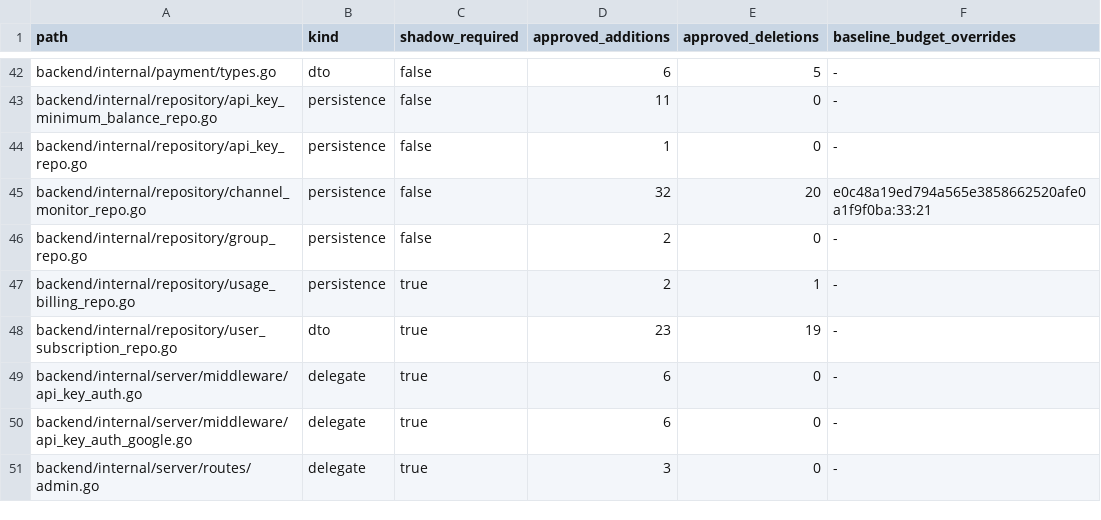
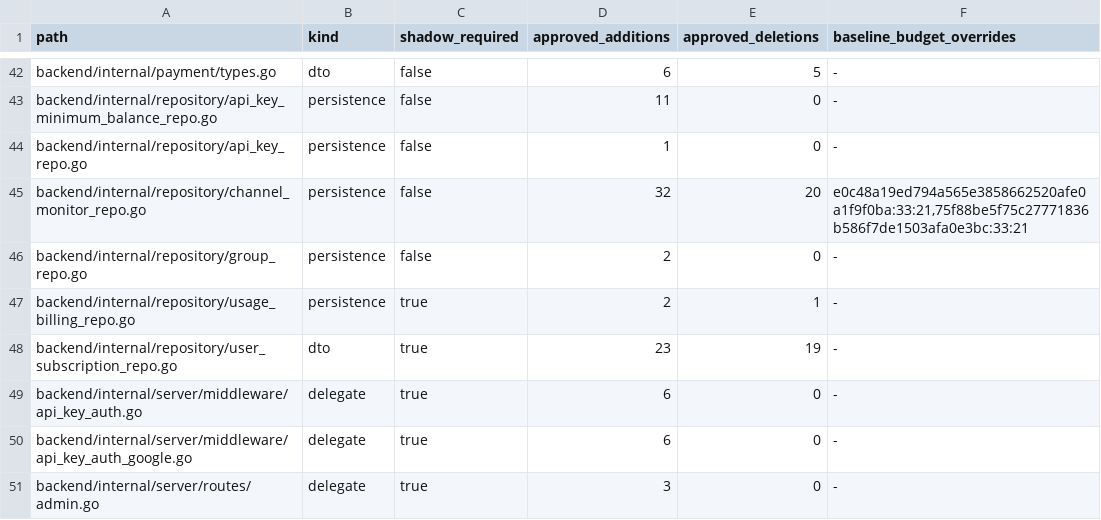
Before and after one commit to o87110/sub2api-custom-public, a TSV file: .github/custom-thin-bridge-contract.tsv, drawn as a sheet; only a part is shown, gaps mark what is left out.

Commit message:
ci(upgrade): refresh channel monitor repository budget

```diff
--- a/.github/custom-thin-bridge-contract.tsv
+++ b/.github/custom-thin-bridge-contract.tsv
@@ -44,3 +44,3 @@ backend/internal/repository/api_key_minimum_balance_repo.go	persistence	false	11
 backend/internal/repository/api_key_repo.go	persistence	false	1	0	-
-backend/internal/repository/channel_monitor_repo.go	persistence	false	32	20	e0c48a19ed794a565e3858662520afe0a1f9f0ba:33:21
+backend/internal/repository/channel_monitor_repo.go	persistence	false	32	20	e0c48a19ed794a565e3858662520afe0a1f9f0ba:33:21,75f88be5f75c27771836b586f7de1503afa0e3bc:33:21
 backend/internal/repository/group_repo.go	persistence	false	2	0	-
```
